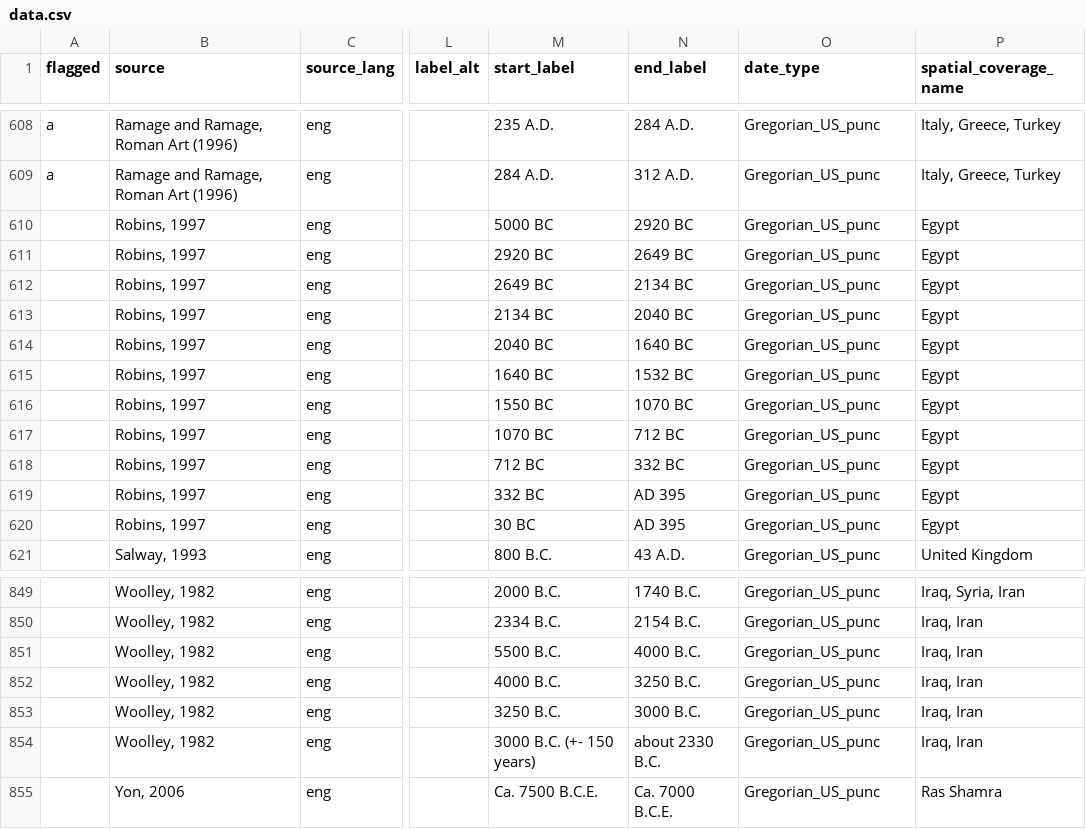
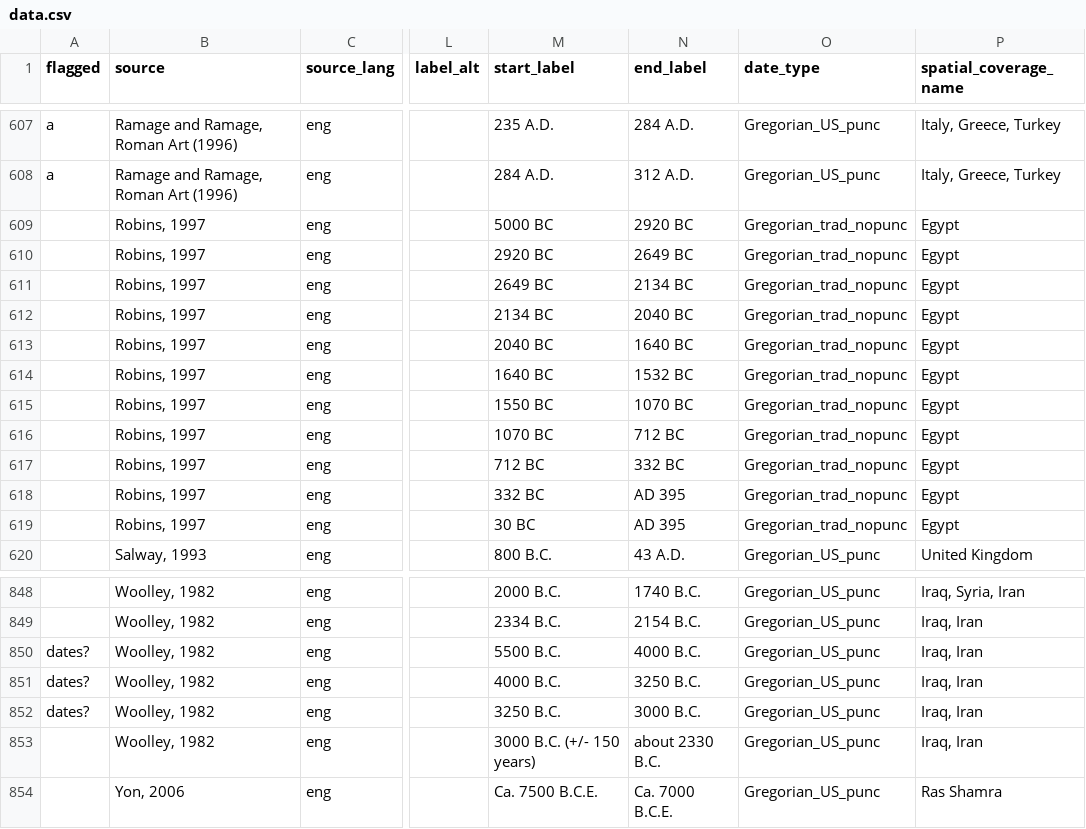
Before and after one commit to periodo/periodo-data-history, a CSV file: data.csv, drawn as a sheet; only a part is shown, gaps mark what is left out; addresses are those after the commit; the diff covers the shown part only; the diff names each change by its address in the sheet, - before the commit and + after, or states it on an @@ line.

```diff
--- a/data.csv
+++ b/data.csv
-O609:O619 (date_type): Gregorian_US_punc
+O609:O619 (date_type): Gregorian_trad_nopunc
-A850:A852 (flagged): (empty)
+A850:A852 (flagged): dates?
-M853 (start_label): 3000 B.C. (+- 150 years)
+M853 (start_label): 3000 B.C. (+/- 150 years)
```
Also changed, not shown: 1 removed row and 29 edited cells elsewhere in this file.
